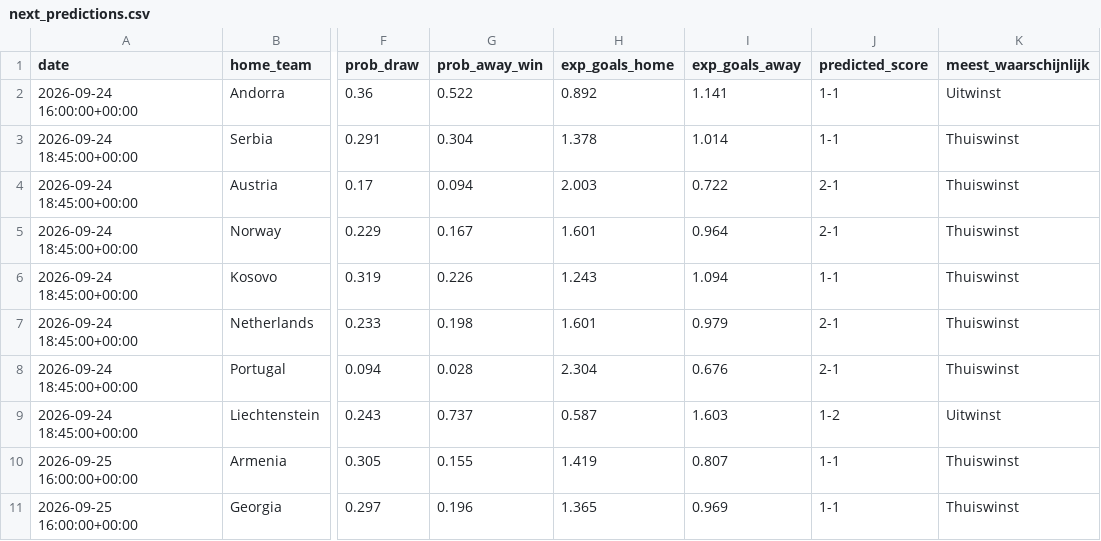
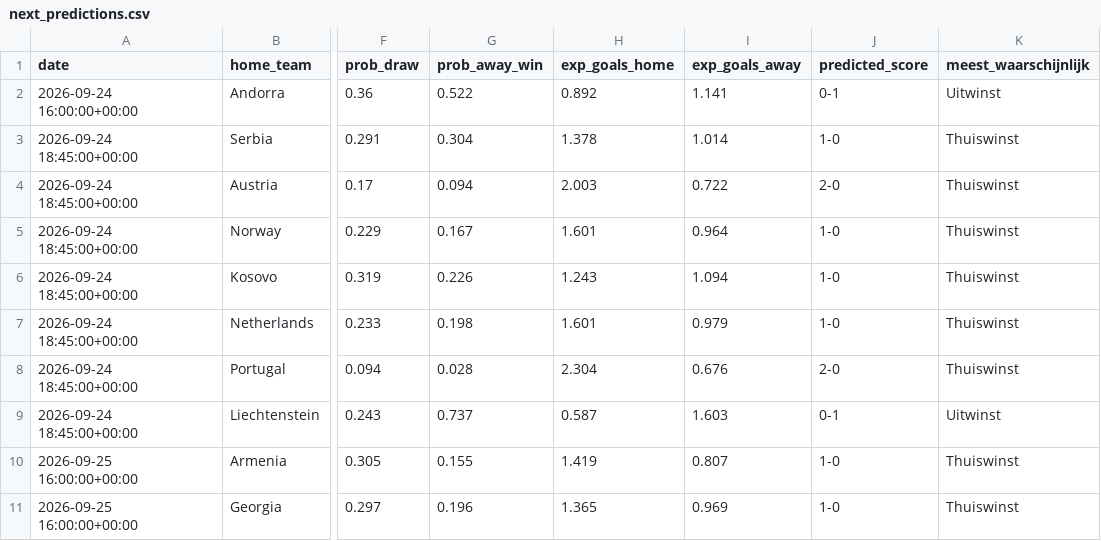
Before and after one commit to AndyErmers/nations-league-poules, a CSV file: predictor/artifacts/next_predictions.csv, drawn as a sheet; only a part is shown, gaps mark what is left out; the diff names each change by its address in the sheet, - before the commit and + after, or states it on an @@ line.

```diff
--- a/predictor/artifacts/next_predictions.csv
+++ b/predictor/artifacts/next_predictions.csv
-J2 (predicted_score): 1-1
+J2 (predicted_score): 0-1
-J3 (predicted_score): 1-1
+J3 (predicted_score): 1-0
-J4 (predicted_score): 2-1
+J4 (predicted_score): 2-0
-J5 (predicted_score): 2-1
+J5 (predicted_score): 1-0
-J6 (predicted_score): 1-1
+J6 (predicted_score): 1-0
-J7 (predicted_score): 2-1
+J7 (predicted_score): 1-0
-J8 (predicted_score): 2-1
+J8 (predicted_score): 2-0
-J9 (predicted_score): 1-2
+J9 (predicted_score): 0-1
-J10:J11 (predicted_score): 1-1
+J10:J11 (predicted_score): 1-0
```
Also changed, not shown: 2 other files.
